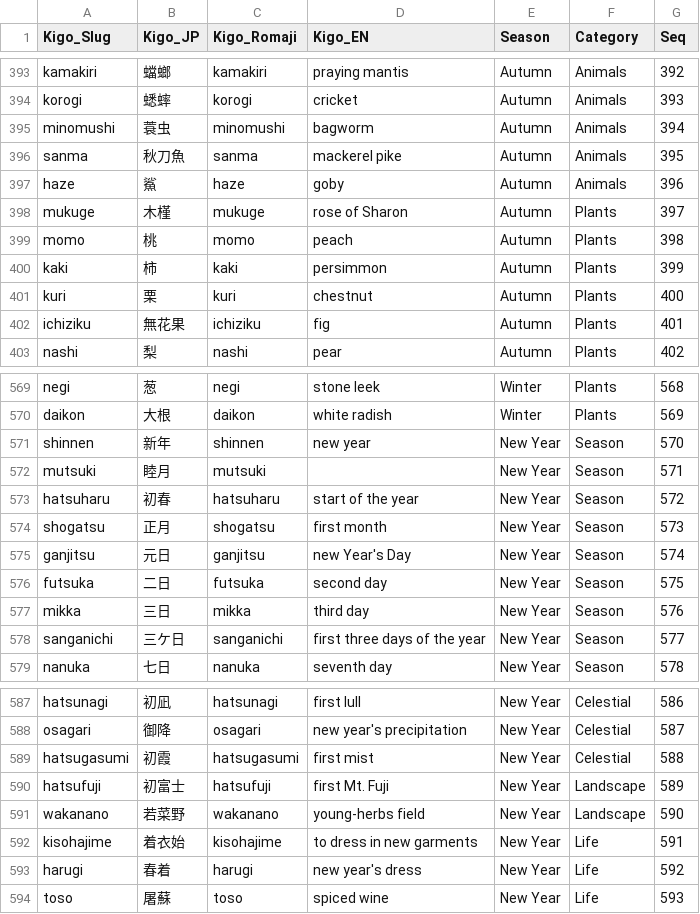
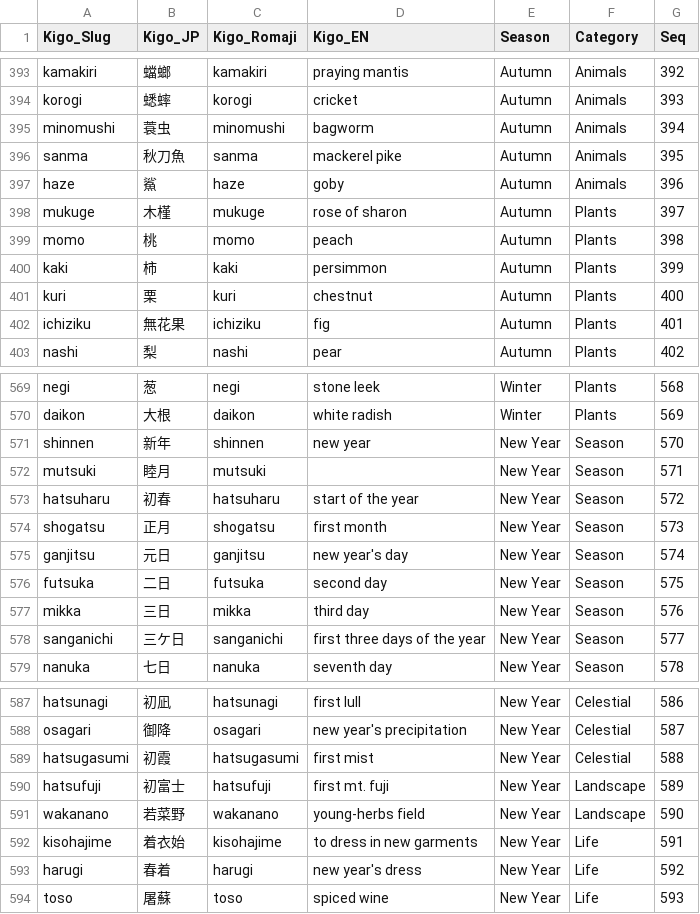
Before and after one commit to matsunagateitoku/The-Haiku-Project, a CSV file: JW1_kigo_full_list.csv, drawn as a sheet; only a part is shown, gaps mark what is left out; the diff covers the shown part only.

```diff
--- a/JW1_kigo_full_list.csv
+++ b/JW1_kigo_full_list.csv
@@ -397,3 +397,3 @@ sanma,秋刀魚,sanma,mackerel pike,Autumn,Animals,395
 haze,鯊,haze,goby,Autumn,Animals,396
-mukuge,木槿,mukuge,rose of Sharon,Autumn,Plants,397
+mukuge,木槿,mukuge,rose of sharon,Autumn,Plants,397
 momo,桃,momo,peach,Autumn,Plants,398
@@ -574,3 +574,3 @@ hatsuharu,初春,hatsuharu,start of the year,New Year,Season,572
 shogatsu,正月,shogatsu,first month,New Year,Season,573
-ganjitsu,元日,ganjitsu,new Year's Day,New Year,Season,574
+ganjitsu,元日,ganjitsu,new year's day,New Year,Season,574
 futsuka,二日,futsuka,second day,New Year,Season,575
@@ -589,3 +589,3 @@ osagari,御降,osagari,new year's precipitation,New Year,Celestial,587
 hatsugasumi,初霞,hatsugasumi,first mist,New Year,Celestial,588
-hatsufuji,初富士,hatsufuji,first Mt. Fuji,New Year,Landscape,589
+hatsufuji,初富士,hatsufuji,first mt. fuji,New Year,Landscape,589
 wakanano,若菜野,wakanano,young-herbs field,New Year,Landscape,590
```
Also changed, not shown: 8 edited cells elsewhere in this file, 40 other files.
